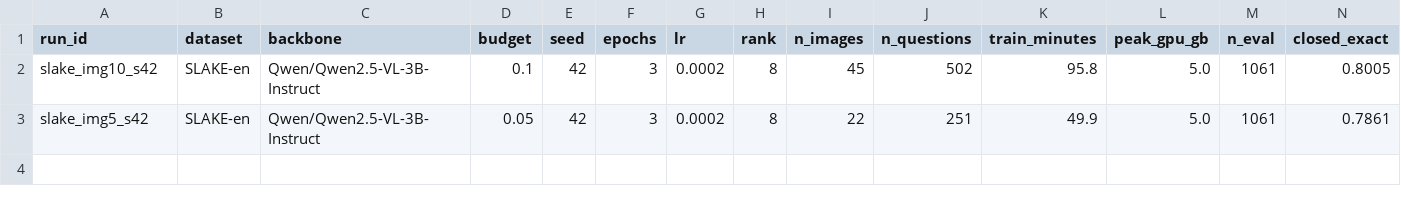
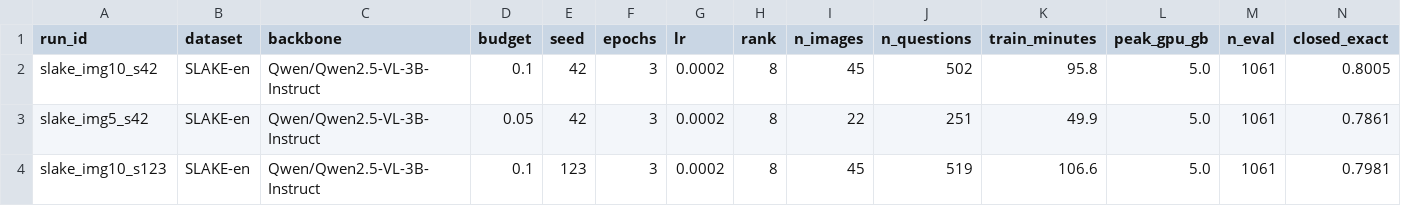
Before and after one commit to sanshubhGupta/med-vqa-lora-btp, a CSV file: results/registry.csv, drawn as a sheet; only a part is shown; rows hold the shown columns only; the diff names each change by its address in the sheet, - before the commit and + after, or states it on an @@ line.

Commit message:
Run slake_img10_s123

```diff
--- a/results/registry.csv
+++ b/results/registry.csv
+row 4: slake_img10_s123 | SLAKE-en | Qwen/Qwen2.5-VL-3B-Instruct | 0.1 | 123 | 3 | 0.0002 | 8 | 45 | 519 | 106.6 | 5.0 | 1061 | 0.7981
```
Also changed, not shown: 6 other files.
